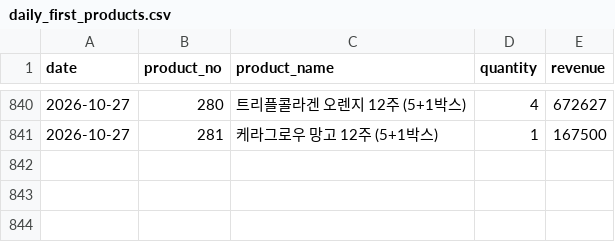
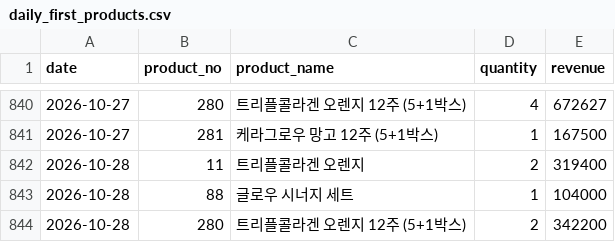
Before and after one commit to kaioh1010/cafe24-tracker, a CSV file: data/daily_first_products.csv, drawn as a sheet; only a part is shown, gaps mark what is left out; the diff names each change by its address in the sheet, - before the commit and + after, or states it on an @@ line.

```diff
--- a/data/daily_first_products.csv
+++ b/data/daily_first_products.csv
+row 842: 2026-10-28 | 11 | 트리플콜라겐 오렌지 | 2 | 319400
+row 843: 2026-10-28 | 88 | 글로우 시너지 세트 | 1 | 104000
+row 844: 2026-10-28 | 280 | 트리플콜라겐 오렌지 12주 (5+1박스) | 2 | 342200
```
Also changed, not shown: data/daily_sales.csv, data/daily_summary.csv.
